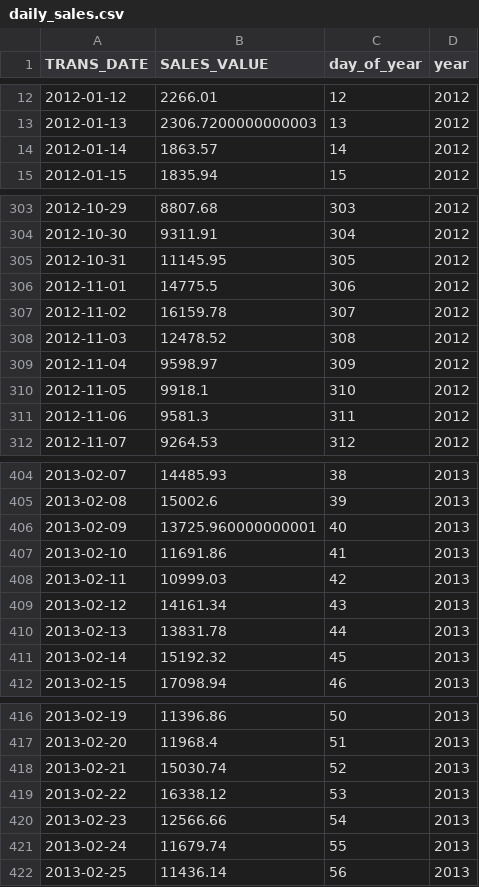
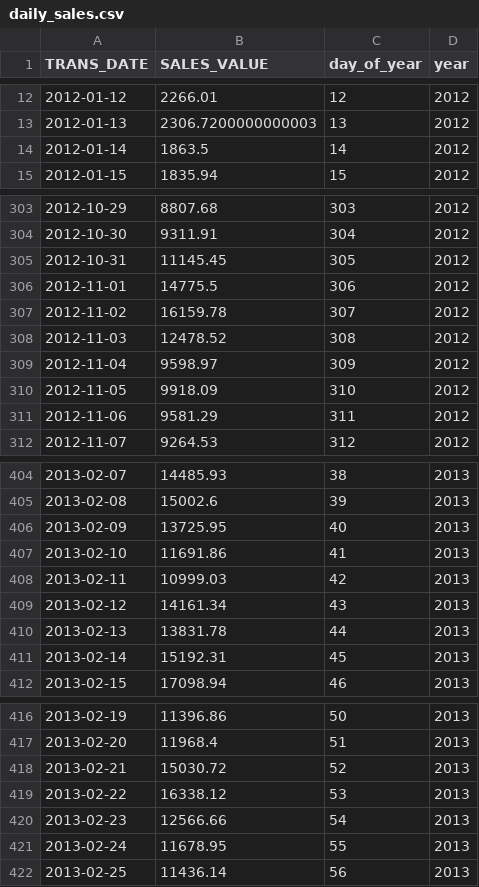
Before and after one commit to Medkallel/Dunhumby-The-complete-Journey-Dashboard, a CSV file: Export/daily_sales.csv, drawn as a sheet; only a part is shown, gaps mark what is left out; the diff covers the shown part only.

```diff
--- a/Export/daily_sales.csv
+++ b/Export/daily_sales.csv
@@ -13,3 +13,3 @@ TRANS_DATE,SALES_VALUE,day_of_year,year
 2012-01-13,2306.7200000000003,13,2012
-2012-01-14,1863.57,14,2012
+2012-01-14,1863.5,14,2012
 2012-01-15,1835.94,15,2012
@@ -304,3 +304,3 @@ TRANS_DATE,SALES_VALUE,day_of_year,year
 2012-10-30,9311.91,304,2012
-2012-10-31,11145.95,305,2012
+2012-10-31,11145.45,305,2012
 2012-11-01,14775.5,306,2012
@@ -309,4 +309,4 @@ TRANS_DATE,SALES_VALUE,day_of_year,year
 2012-11-04,9598.97,309,2012
-2012-11-05,9918.1,310,2012
-2012-11-06,9581.3,311,2012
+2012-11-05,9918.09,310,2012
+2012-11-06,9581.29,311,2012
 2012-11-07,9264.53,312,2012
@@ -405,3 +405,3 @@ TRANS_DATE,SALES_VALUE,day_of_year,year
 2013-02-08,15002.6,39,2013
-2013-02-09,13725.960000000001,40,2013
+2013-02-09,13725.95,40,2013
 2013-02-10,11691.86,41,2013
@@ -410,3 +410,3 @@ TRANS_DATE,SALES_VALUE,day_of_year,year
 2013-02-13,13831.78,44,2013
-2013-02-14,15192.32,45,2013
+2013-02-14,15192.31,45,2013
 2013-02-15,17098.94,46,2013
@@ -417,6 +417,6 @@ TRANS_DATE,SALES_VALUE,day_of_year,year
 2013-02-20,11968.4,51,2013
-2013-02-21,15030.74,52,2013
+2013-02-21,15030.72,52,2013
 2013-02-22,16338.12,53,2013
 2013-02-23,12566.66,54,2013
-2013-02-24,11679.74,55,2013
+2013-02-24,11678.95,55,2013
 2013-02-25,11436.14,56,2013
```
Also changed, not shown: 29 edited cells elsewhere in this file, Export/customer_acquisition.csv, 3 other files.
